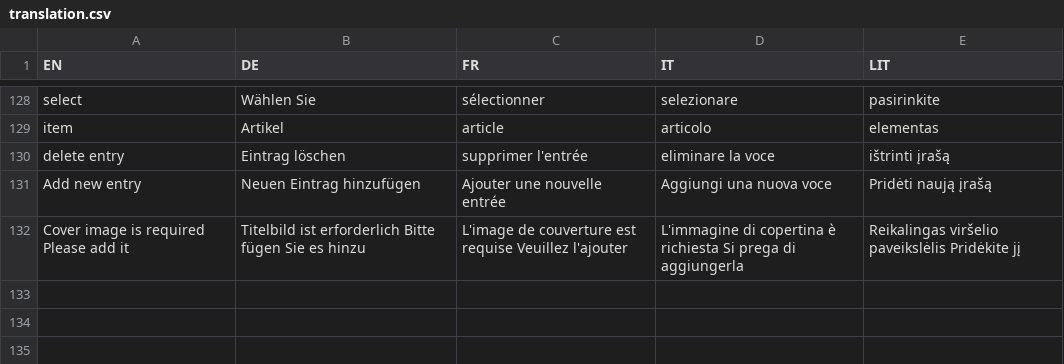
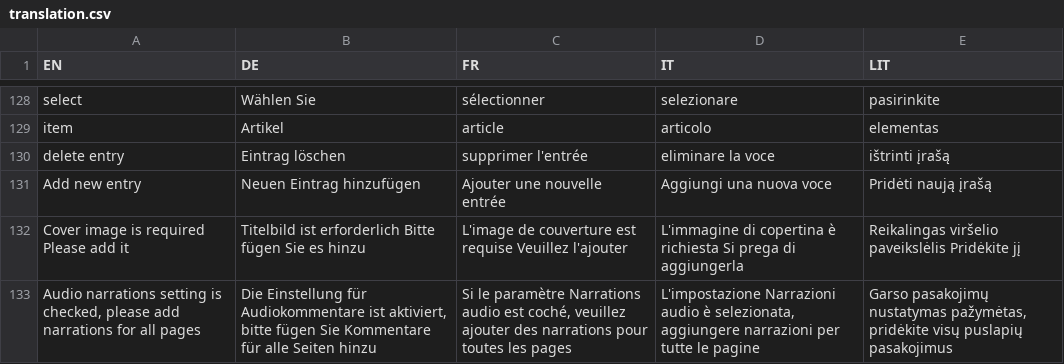
Before and after one commit to IISJKU/FPB-Builder, a CSV file: translation.csv, drawn as a sheet; only a part is shown, gaps mark what is left out.

Commit message:
narrations required

```diff
--- a/translation.csv
+++ b/translation.csv
@@ -132 +132,2 @@ Add new entry;Neuen Eintrag hinzufügen;Ajouter une nouvelle entrée;Aggiungi un
 Cover image is required Please add it;Titelbild ist erforderlich Bitte fügen Sie es hinzu;L'image de couverture est requise Veuillez l'ajouter;L'immagine di copertina è richiesta Si prega di aggiungerla;Reikalingas viršelio paveikslėlis Pridėkite jį
+Audio narrations setting is checked, please add narrations for all pages;Die Einstellung für Audiokommentare ist aktiviert, bitte fügen Sie Kommentare für alle Seiten hinzu;Si le paramètre Narrations audio est coché, veuillez ajouter des narrations pour toutes les pages;L'impostazione Narrazioni audio è selezionata, aggiungere narrazioni per tutte le pagine;Garso pasakojimų nustatymas pažymėtas, pridėkite visų puslapių pasakojimus
```
Also changed, not shown: 3 other files.
